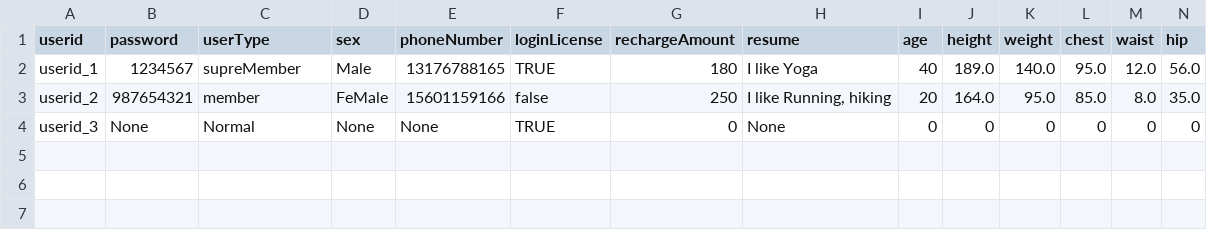
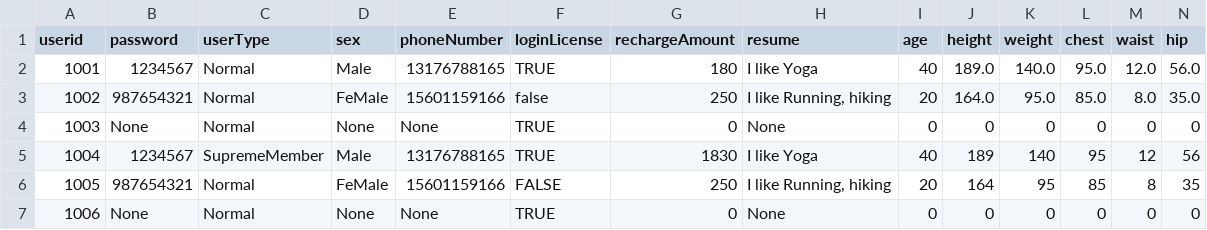
Before and after one commit to Ltttttt2000/SoftwareEngineering_backend, a CSV file: GymProject/Client.csv, drawn as a sheet; only a part is shown; rows hold the shown columns only; the diff names each change by its address in the sheet, - before the commit and + after, or states it on an @@ line.

```diff
--- a/GymProject/Client.csv
+++ b/GymProject/Client.csv
-A2 (userid): userid_1
+A2 (userid): 1001
-C2 (userType): supreMember
+C2 (userType): Normal
-A3 (userid): userid_2
+A3 (userid): 1002
-C3 (userType): member
+C3 (userType): Normal
-A4 (userid): userid_3
+A4 (userid): 1003
+row 5: 1004 | 1234567 | SupremeMember | Male | 13176788165 | TRUE | 1830 | I like Yoga | 40 | 189 | 140 | 95 | 12 | 56
+row 6: 1005 | 987654321 | Normal | FeMale | 15601159166 | FALSE | 250 | I like Running, hiking | 20 | 164 | 95 | 85 | 8 | 35
+row 7: 1006 | None | Normal | None | None | TRUE | 0 | None | 0 | 0 | 0 | 0 | 0 | 0
```
Also changed, not shown: GymProject/Instructor.csv, 14 other files.
